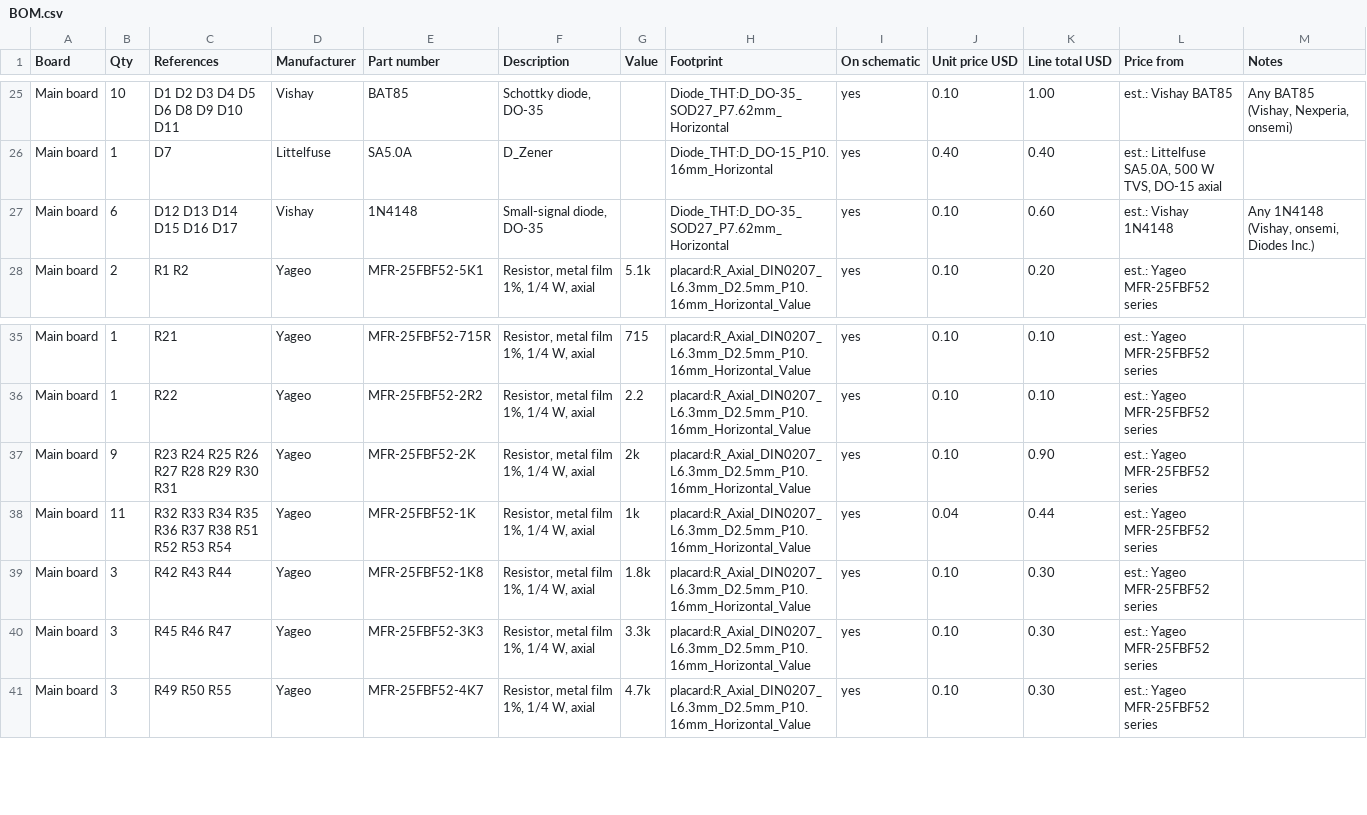
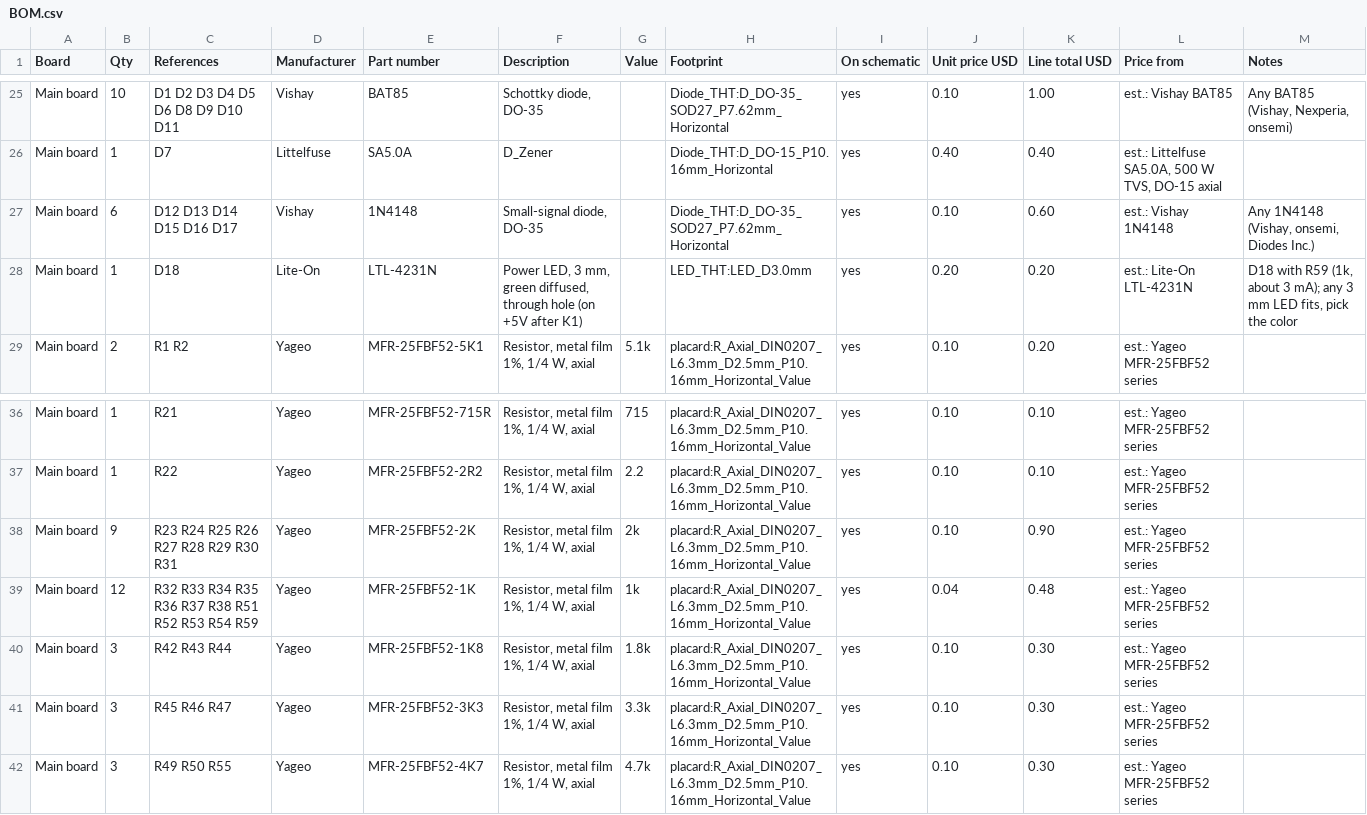
Before and after one commit to tocksin/placard, a CSV file: docs/BOM.csv, drawn as a sheet; only a part is shown, gaps mark what is left out.

```diff
--- a/docs/BOM.csv
+++ b/docs/BOM.csv
@@ -27,2 +27,3 @@ Main board,1,D7,Littelfuse,SA5.0A,D_Zener,,Diode_THT:D_DO-15_P10.16mm_Horizontal
 Main board,6,D12 D13 D14 D15 D16 D17,Vishay,1N4148,"Small-signal diode, DO-35",,Diode_THT:D_DO-35_SOD27_P7.62mm_Horizontal,yes,0.10,0.60,est.: Vishay 1N4148,"Any 1N4148 (Vishay, onsemi, Diodes Inc.)"
+Main board,1,D18,Lite-On,LTL-4231N,"Power LED, 3 mm, green diffused, through hole (on +5V after K1)",,LED_THT:LED_D3.0mm,yes,0.20,0.20,est.: Lite-On LTL-4231N,"D18 with R59 (1k, about 3 mA); any 3 mm LED fits, pick the color"
 Main board,2,R1 R2,Yageo,MFR-25FBF52-5K1,"Resistor, metal film 1%, 1/4 W, axial",5.1k,placard:R_Axial_DIN0207_L6.3mm_D2.5mm_P10.16mm_Horizontal_Value,yes,0.10,0.20,est.: Yageo MFR-25FBF52 series,
@@ -37,3 +38,3 @@ Main board,1,R22,Yageo,MFR-25FBF52-2R2,"Resistor, metal film 1%, 1/4 W, axial",2
 Main board,9,R23 R24 R25 R26 R27 R28 R29 R30 R31,Yageo,MFR-25FBF52-2K,"Resistor, metal film 1%, 1/4 W, axial",2k,placard:R_Axial_DIN0207_L6.3mm_D2.5mm_P10.16mm_Horizontal_Value,yes,0.10,0.90,est.: Yageo MFR-25FBF52 series,
-Main board,11,R32 R33 R34 R35 R36 R37 R38 R51 R52 R53 R54,Yageo,MFR-25FBF52-1K,"Resistor, metal film 1%, 1/4 W, axial",1k,placard:R_Axial_DIN0207_L6.3mm_D2.5mm_P10.16mm_Horizontal_Value,yes,0.04,0.44,est.: Yageo MFR-25FBF52 series,
+Main board,12,R32 R33 R34 R35 R36 R37 R38 R51 R52 R53 R54 R59,Yageo,MFR-25FBF52-1K,"Resistor, metal film 1%, 1/4 W, axial",1k,placard:R_Axial_DIN0207_L6.3mm_D2.5mm_P10.16mm_Horizontal_Value,yes,0.04,0.48,est.: Yageo MFR-25FBF52 series,
 Main board,3,R42 R43 R44,Yageo,MFR-25FBF52-1K8,"Resistor, metal film 1%, 1/4 W, axial",1.8k,placard:R_Axial_DIN0207_L6.3mm_D2.5mm_P10.16mm_Horizontal_Value,yes,0.10,0.30,est.: Yageo MFR-25FBF52 series,
```
Also changed, not shown: 23 other files.
